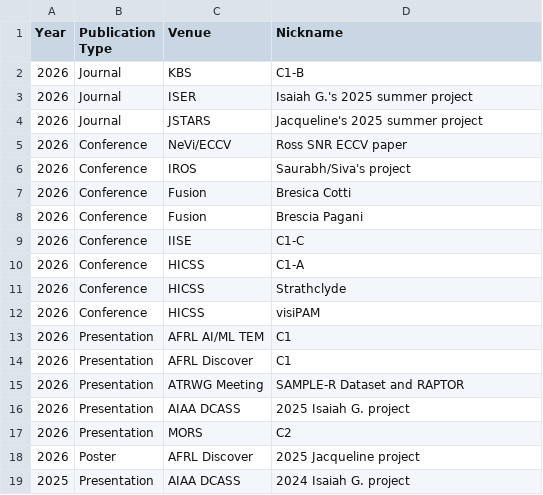
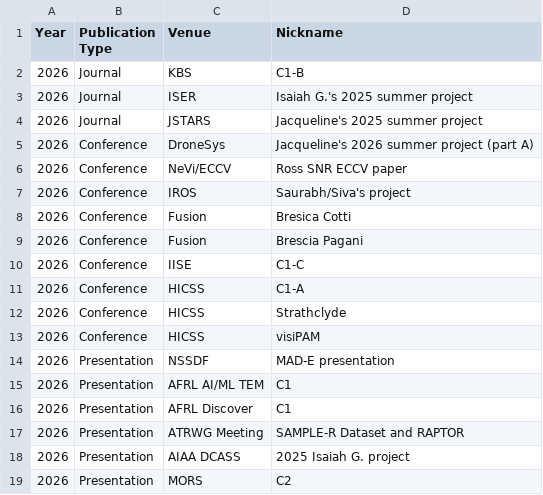
Before and after one commit to karacombs/karacombs.github.io, a CSV file: assets/publications.csv, drawn as a sheet; only a part is shown; the shorter side is filled out with more unchanged rows.

Commit message:
Updated for DroneSys paper acceptance

```diff
--- a/assets/publications.csv
+++ b/assets/publications.csv
@@ -4,2 +4,3 @@ Year, Publication Type, Venue, Nickname
 2026, Journal, JSTARS, Jacqueline's 2025 summer project
+2026, Conference, DroneSys, Jacqueline's 2026 summer project (part A)
 2026, Conference, NeVi/ECCV, Ross SNR ECCV paper
@@ -12,2 +13,3 @@ Year, Publication Type, Venue, Nickname
 2026, Conference, HICSS, visiPAM
+2026, Presentation, NSSDF, MAD-E presentation
 2026, Presentation, AFRL AI/ML TEM, C1
```
Also changed, not shown: 4 other files.
